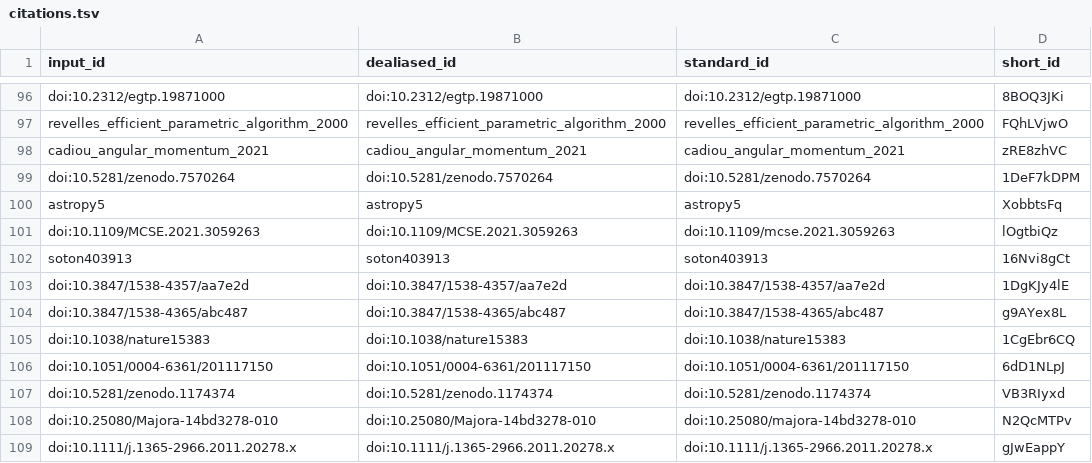
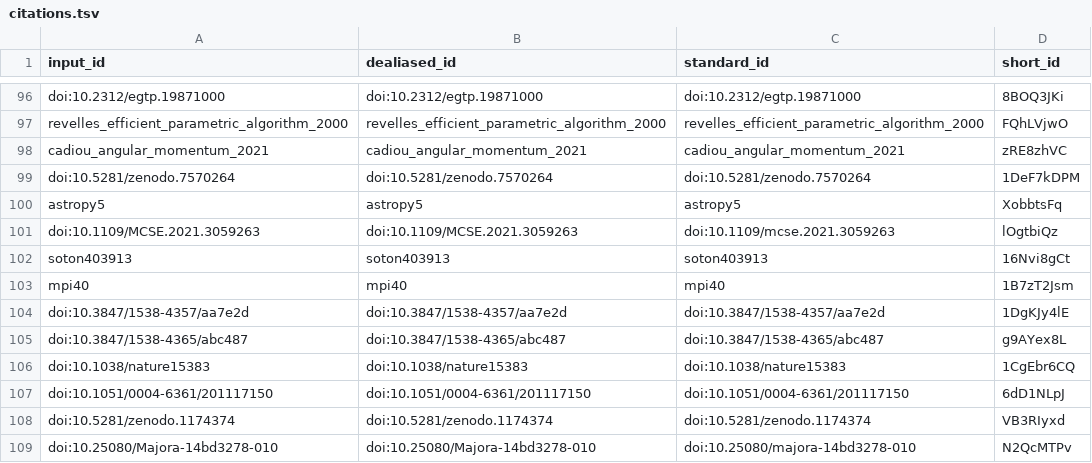
Before and after one commit to yt-project/yt-4.0-paper, a TSV file: citations.tsv, drawn as a sheet; only a part is shown, gaps mark what is left out; the shorter side is filled out with more unchanged rows.

```diff
--- a/citations.tsv
+++ b/citations.tsv
@@ -102,2 +102,3 @@ doi:10.1109/MCSE.2021.3059263	doi:10.1109/MCSE.2021.3059263	doi:10.1109/mcse.202
 soton403913	soton403913	soton403913	16Nvi8gCt
+mpi40	mpi40	mpi40	1B7zT2Jsm
 doi:10.3847/1538-4357/aa7e2d	doi:10.3847/1538-4357/aa7e2d	doi:10.3847/1538-4357/aa7e2d	1DgKJy4lE
```
Also changed, not shown: 7 other files.
